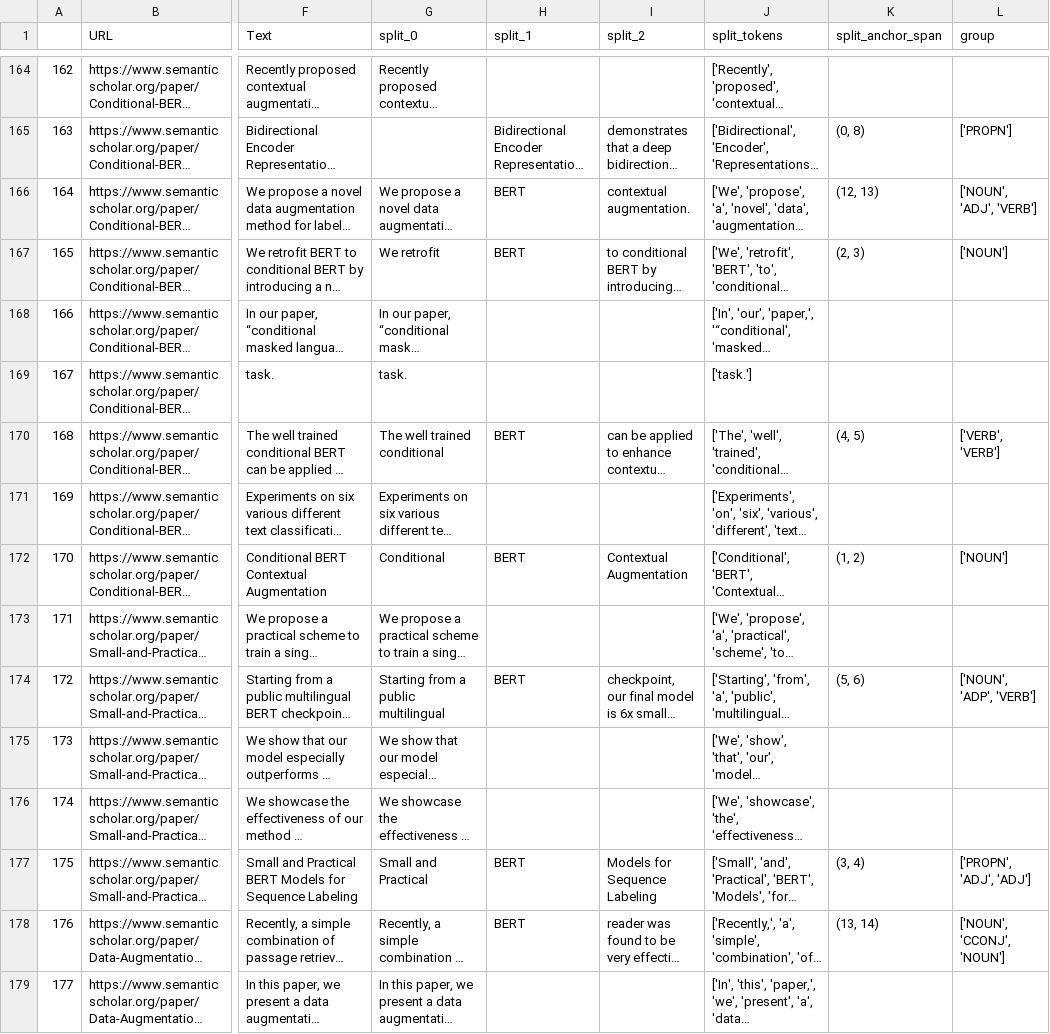
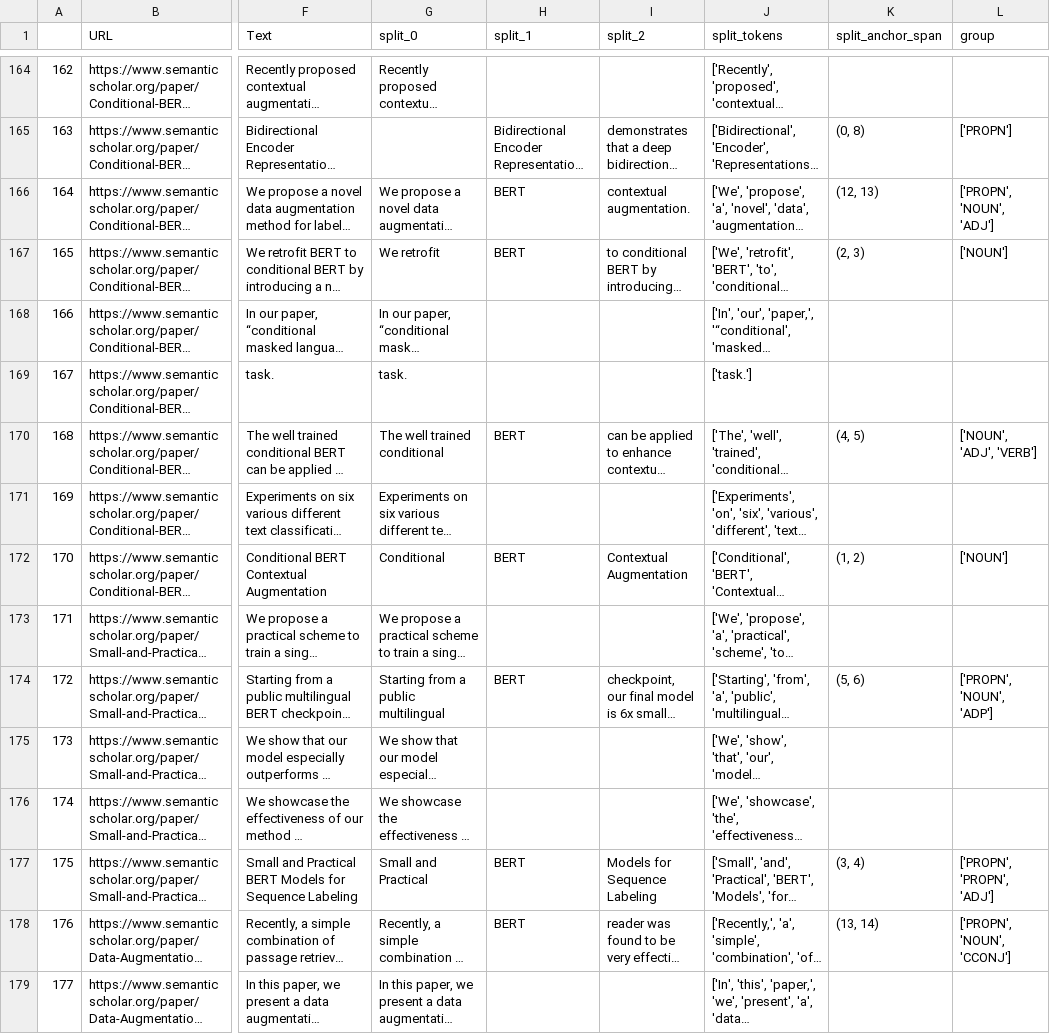
Before and after one commit to cephcyn/alignpaper, a CSV file: outputs/coreference_anchorpos.csv, drawn as a sheet; only a part is shown, gaps mark what is left out; long unchanged cells end in …; the diff covers the shown part only; the diff names each change by its address in the sheet, - before the commit and + after, or states it on an @@ line.

```diff
--- a/outputs/coreference_anchorpos.csv
+++ b/outputs/coreference_anchorpos.csv
-L166 (group): ['NOUN', 'ADJ', 'VERB']
+L166 (group): ['PROPN', 'NOUN', 'ADJ']
-L170 (group): ['VERB', 'VERB']
+L170 (group): ['NOUN', 'ADJ', 'VERB']
-L174 (group): ['NOUN', 'ADP', 'VERB']
+L174 (group): ['PROPN', 'NOUN', 'ADP']
-L177 (group): ['PROPN', 'ADJ', 'ADJ']
+L177 (group): ['PROPN', 'PROPN', 'ADJ']
-L178 (group): ['NOUN', 'CCONJ', 'NOUN']
+L178 (group): ['PROPN', 'NOUN', 'CCONJ']
```
Also changed, not shown: 67 edited cells elsewhere in this file, outputs/coreference_firstverb.csv, outputs/coreference_firstword.csv, 2 other files.
